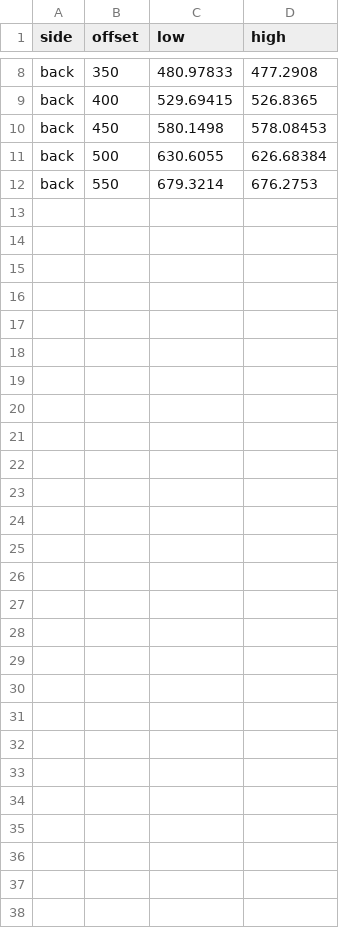
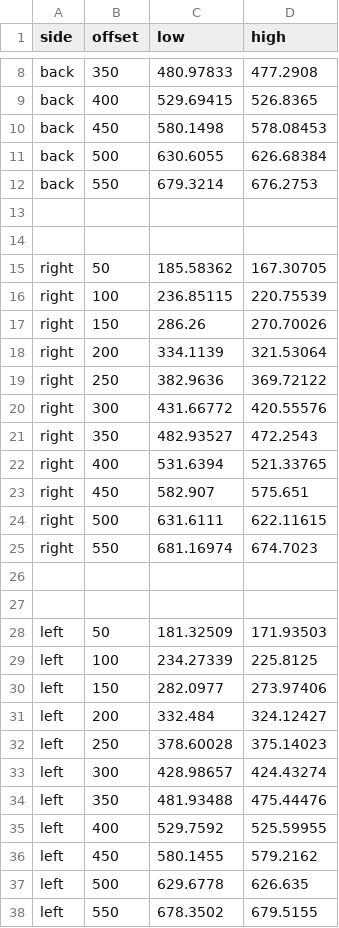
Before and after one commit to cocobot/cocotter, a CSV file: code/galipeur/src/strat/lidar.csv, drawn as a sheet; only a part is shown, gaps mark what is left out; the diff names each change by its address in the sheet, - before the commit and + after, or states it on an @@ line.

```diff
--- a/code/galipeur/src/strat/lidar.csv
+++ b/code/galipeur/src/strat/lidar.csv
+row 13: (empty)
+row 14: (empty)
+row 15: right | 50 | 185.58362 | 167.30705
+row 16: right | 100 | 236.85115 | 220.75539
+row 17: right | 150 | 286.26 | 270.70026
+row 18: right | 200 | 334.1139 | 321.53064
+row 19: right | 250 | 382.9636 | 369.72122
+row 20: right | 300 | 431.66772 | 420.55576
+row 21: right | 350 | 482.93527 | 472.2543
+row 22: right | 400 | 531.6394 | 521.33765
+row 23: right | 450 | 582.907 | 575.651
+row 24: right | 500 | 631.6111 | 622.11615
+row 25: right | 550 | 681.16974 | 674.7023
+row 26: (empty)
+row 27: (empty)
+row 28: left | 50 | 181.32509 | 171.93503
+row 29: left | 100 | 234.27339 | 225.8125
+row 30: left | 150 | 282.0977 | 273.97406
+row 31: left | 200 | 332.484 | 324.12427
+row 32: left | 250 | 378.60028 | 375.14023
+row 33: left | 300 | 428.98657 | 424.43274
+row 34: left | 350 | 481.93488 | 475.44476
+row 35: left | 400 | 529.7592 | 525.59955
+row 36: left | 450 | 580.1455 | 579.2162
+row 37: left | 500 | 629.6778 | 626.635
+row 38: left | 550 | 678.3502 | 679.5155
```
Also changed, not shown: 15 other files.
